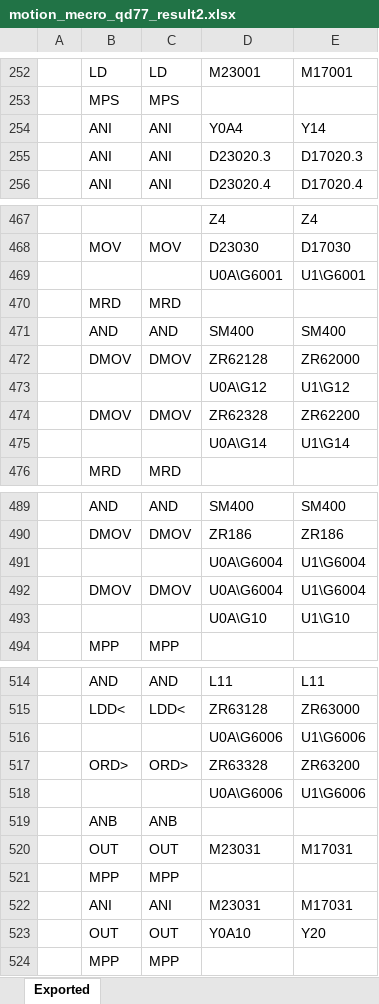
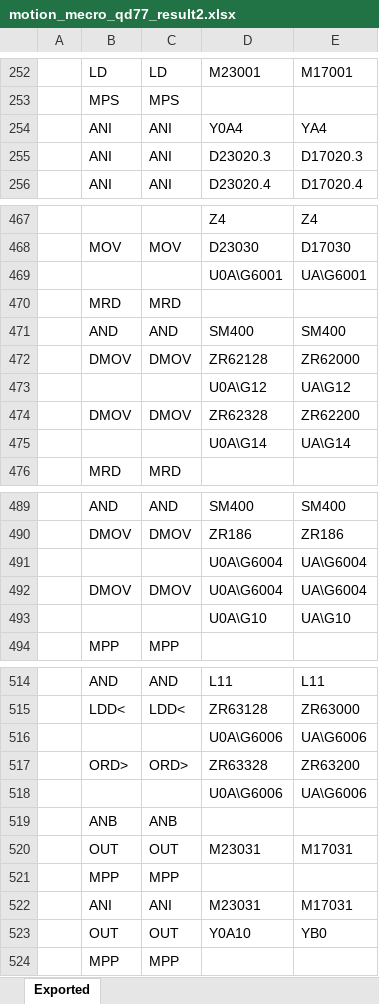
Before and after one commit to jokwangjo89/motionProgramMecro, an Excel workbook: motion_mecro_qd77_result2.xlsx, sheet Exported, drawn as a sheet; only a part is shown, gaps mark what is left out; values as stored, in another font and other column widths than the file's, no borders; the diff covers the shown part only; the diff names each change by its address in the sheet, - before the commit and + after, or states it on an @@ line.

```diff
--- a/motion_mecro_qd77_result2.xlsx (sheet Exported)
+++ b/motion_mecro_qd77_result2.xlsx (sheet Exported)
-E254: Y14
+E254: YA4
-E469: U1\G6001
+E469: UA\G6001
-E473: U1\G12
+E473: UA\G12
-E475: U1\G14
+E475: UA\G14
-E491:E492: U1\G6004
+E491:E492: UA\G6004
-E493: U1\G10
+E493: UA\G10
-E516: U1\G6006
+E516: UA\G6006
-E518: U1\G6006
+E518: UA\G6006
-E523: Y20
+E523: YB0
```
Also changed, not shown: 20 edited cells elsewhere in this sheet.
